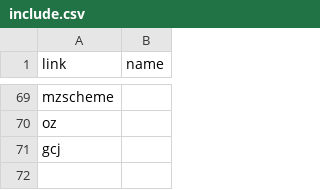
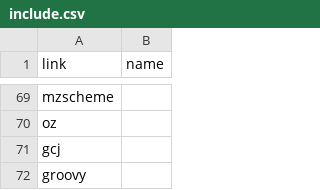
Before and after one commit to kragen/shootout, a CSV file: website/websites/gp4sandbox/include.csv, drawn as a sheet; only a part is shown, gaps mark what is left out; the diff names each change by its address in the sheet, - before the commit and + after, or states it on an @@ line.

Commit message:
*** empty log message ***

```diff
--- a/website/websites/gp4sandbox/include.csv
+++ b/website/websites/gp4sandbox/include.csv
+row 72: groovy
```
